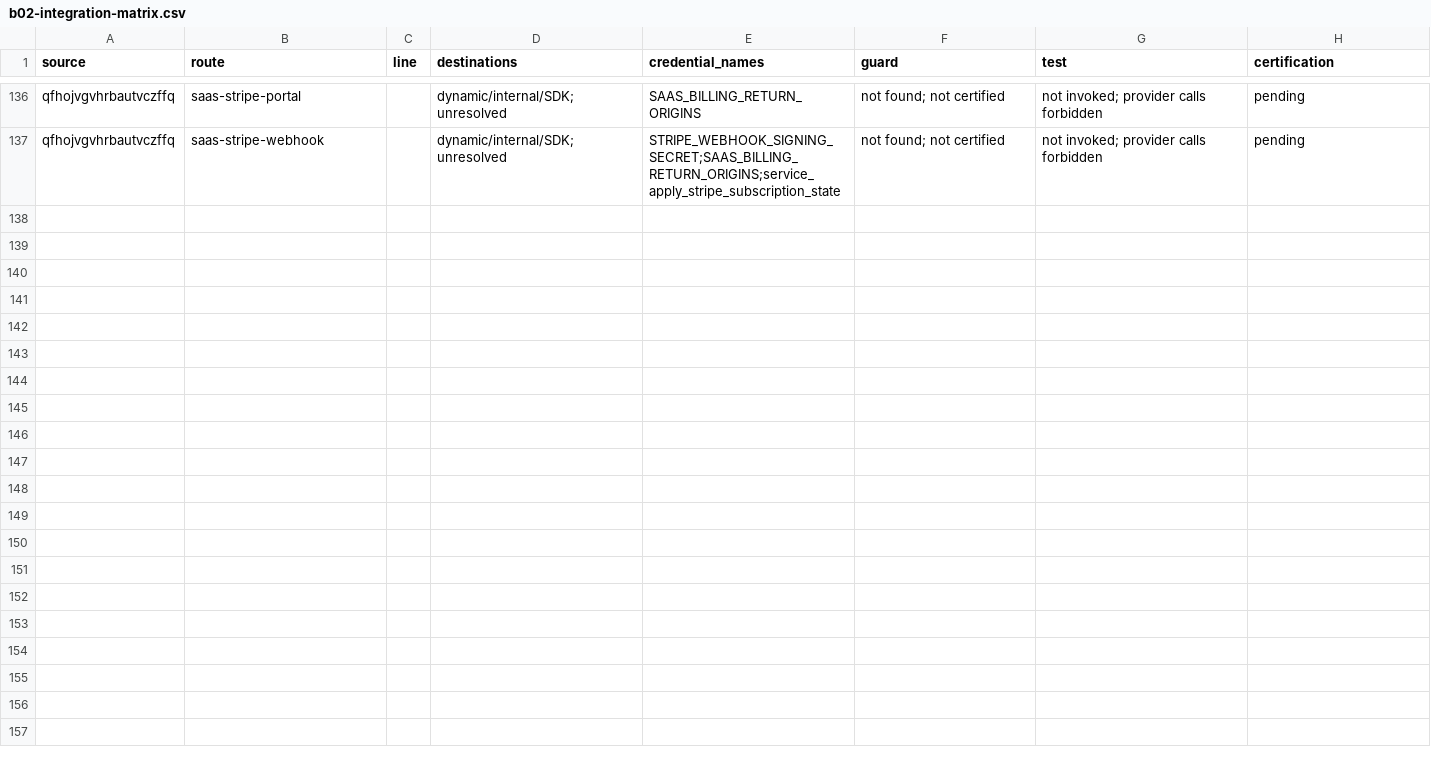
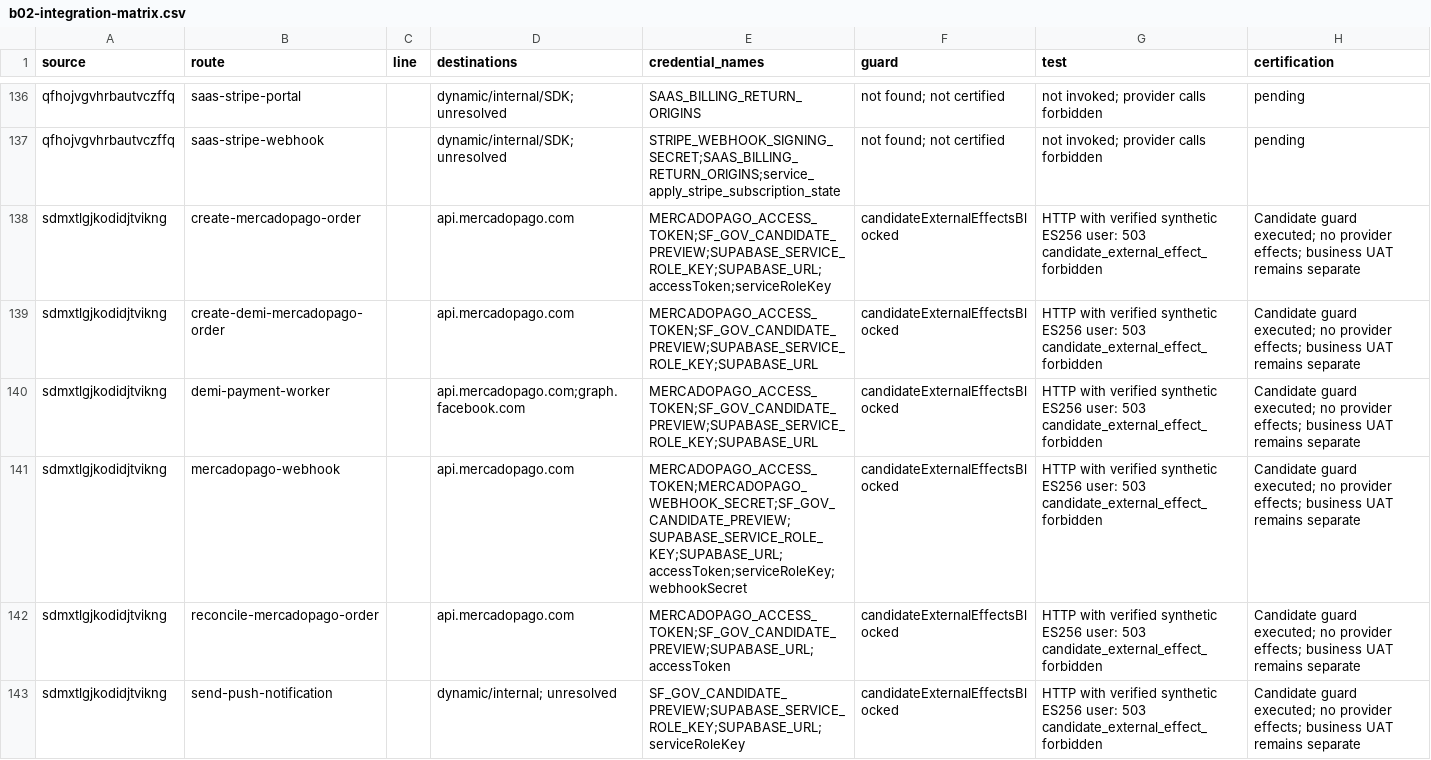
Before and after one commit to mikevazquez/Demeter, a CSV file: docs/sf-gov-001/b02-integration-matrix.csv, drawn as a sheet; only a part is shown, gaps mark what is left out; the diff covers the shown part only; the diff names each change by its address in the sheet, - before the commit and + after, or states it on an @@ line.

Commit message:
fix(sf-gov): deny Candidate Auth mail and retain verified B02 evidence

```diff
--- a/docs/sf-gov-001/b02-integration-matrix.csv
+++ b/docs/sf-gov-001/b02-integration-matrix.csv
+row 138: sdmxtlgjkodidjtvikng | create-mercadopago-order |  | api.mercadopago.com | MERCADOPAGO_ACCESS_TOKEN;SF_GOV_CANDIDATE_PREVIEW;SUPABASE_SERVICE_ROLE_KEY;SUPABASE_URL;accessToken;serviceRoleKey | candidateExternalEffectsBlocked | HTTP with verified synthetic ES256 user: 503 candidate_external_effect_forbidden | Candidate guard executed; no provider effects; business UAT remains separate
+row 139: sdmxtlgjkodidjtvikng | create-demi-mercadopago-order |  | api.mercadopago.com | MERCADOPAGO_ACCESS_TOKEN;SF_GOV_CANDIDATE_PREVIEW;SUPABASE_SERVICE_ROLE_KEY;SUPABASE_URL | candidateExternalEffectsBlocked | HTTP with verified synthetic ES256 user: 503 candidate_external_effect_forbidden | Candidate guard executed; no provider effects; business UAT remains separate
+row 140: sdmxtlgjkodidjtvikng | demi-payment-worker |  | api.mercadopago.com;graph.facebook.com | MERCADOPAGO_ACCESS_TOKEN;SF_GOV_CANDIDATE_PREVIEW;SUPABASE_SERVICE_ROLE_KEY;SUPABASE_URL | candidateExternalEffectsBlocked | HTTP with verified synthetic ES256 user: 503 candidate_external_effect_forbidden | Candidate guard executed; no provider effects; business UAT remains separate
+row 141: sdmxtlgjkodidjtvikng | mercadopago-webhook |  | api.mercadopago.com | MERCADOPAGO_ACCESS_TOKEN;MERCADOPAGO_WEBHOOK_SECRET;SF_GOV_CANDIDATE_PREVIEW;SUPABASE_SERVICE_ROLE_KEY;SUPABASE_URL;accessToken;serviceRoleKey;webhookSecret | candidateExternalEffectsBlocked | HTTP with verified synthetic ES256 user: 503 candidate_external_effect_forbidden | Candidate guard executed; no provider effects; business UAT remains separate
+row 142: sdmxtlgjkodidjtvikng | reconcile-mercadopago-order |  | api.mercadopago.com | MERCADOPAGO_ACCESS_TOKEN;SF_GOV_CANDIDATE_PREVIEW;SUPABASE_URL;accessToken | candidateExternalEffectsBlocked | HTTP with verified synthetic ES256 user: 503 candidate_external_effect_forbidden | Candidate guard executed; no provider effects; business UAT remains separate
+row 143: sdmxtlgjkodidjtvikng | send-push-notification |  | dynamic/internal; unresolved | SF_GOV_CANDIDATE_PREVIEW;SUPABASE_SERVICE_ROLE_KEY;SUPABASE_URL;serviceRoleKey | candidateExternalEffectsBlocked | HTTP with verified synthetic ES256 user: 503 candidate_external_effect_forbidden | Candidate guard executed; no provider effects; business UAT remains separate
```
Also changed, not shown: 5 added rows and 2 edited cells elsewhere in this file, 12 other files.
